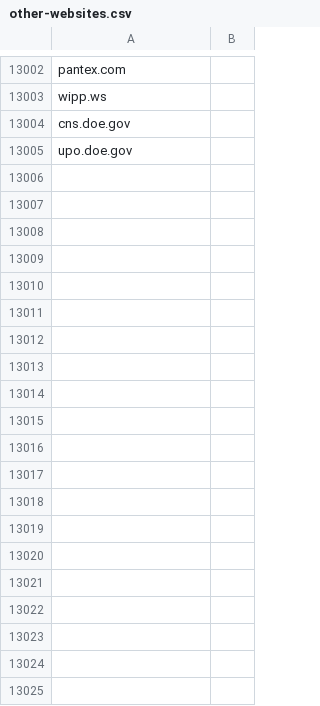
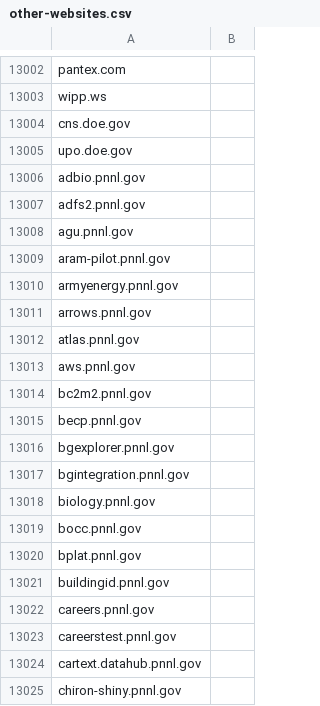
Before and after one commit to GSA/data, a CSV file: dotgov-websites/other-websites.csv, drawn as a sheet; only a part is shown, gaps mark what is left out; the diff covers the shown part only; the diff names each change by its address in the sheet, - before the commit and + after, or states it on an @@ line.

Commit message:
Update other-websites with pnnl.gov addtions

```diff
--- a/dotgov-websites/other-websites.csv
+++ b/dotgov-websites/other-websites.csv
+row 13006: adbio.pnnl.gov
+row 13007: adfs2.pnnl.gov
+row 13008: agu.pnnl.gov
+row 13009: aram-pilot.pnnl.gov
+row 13010: armyenergy.pnnl.gov
+row 13011: arrows.pnnl.gov
+row 13012: atlas.pnnl.gov
+row 13013: aws.pnnl.gov
+row 13014: bc2m2.pnnl.gov
+row 13015: becp.pnnl.gov
+row 13016: bgexplorer.pnnl.gov
+row 13017: bgintegration.pnnl.gov
+row 13018: biology.pnnl.gov
+row 13019: bocc.pnnl.gov
+row 13020: bplat.pnnl.gov
+row 13021: buildingid.pnnl.gov
+row 13022: careers.pnnl.gov
+row 13023: careerstest.pnnl.gov
+row 13024: cartext.datahub.pnnl.gov
+row 13025: chiron-shiny.pnnl.gov
```
Also changed, not shown: 81 added rows elsewhere in this file.
